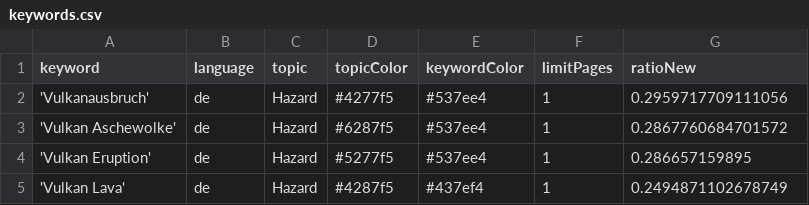
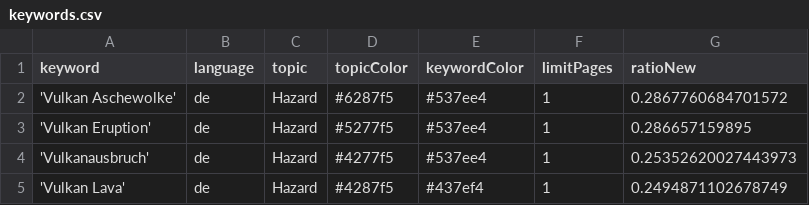
Before and after one commit to paularicarda-news/volcanoIsComing, a CSV file: keywords.csv, drawn as a sheet; removed rows and columns are numbered as before the commit, all else as after; the diff names each change by its address in the sheet, - before the commit and + after, or states it on an @@ line.

Commit message:
Commit from GitHub Actions (harvest:0.0)

```diff
--- a/keywords.csv
+++ b/keywords.csv
-row 2: 'Vulkanausbruch' | de | Hazard | #4277f5 | #537ee4 | 1 | 0.2959717709111056
+row 4: 'Vulkanausbruch' | de | Hazard | #4277f5 | #537ee4 | 1 | 0.25352620027443973
```
